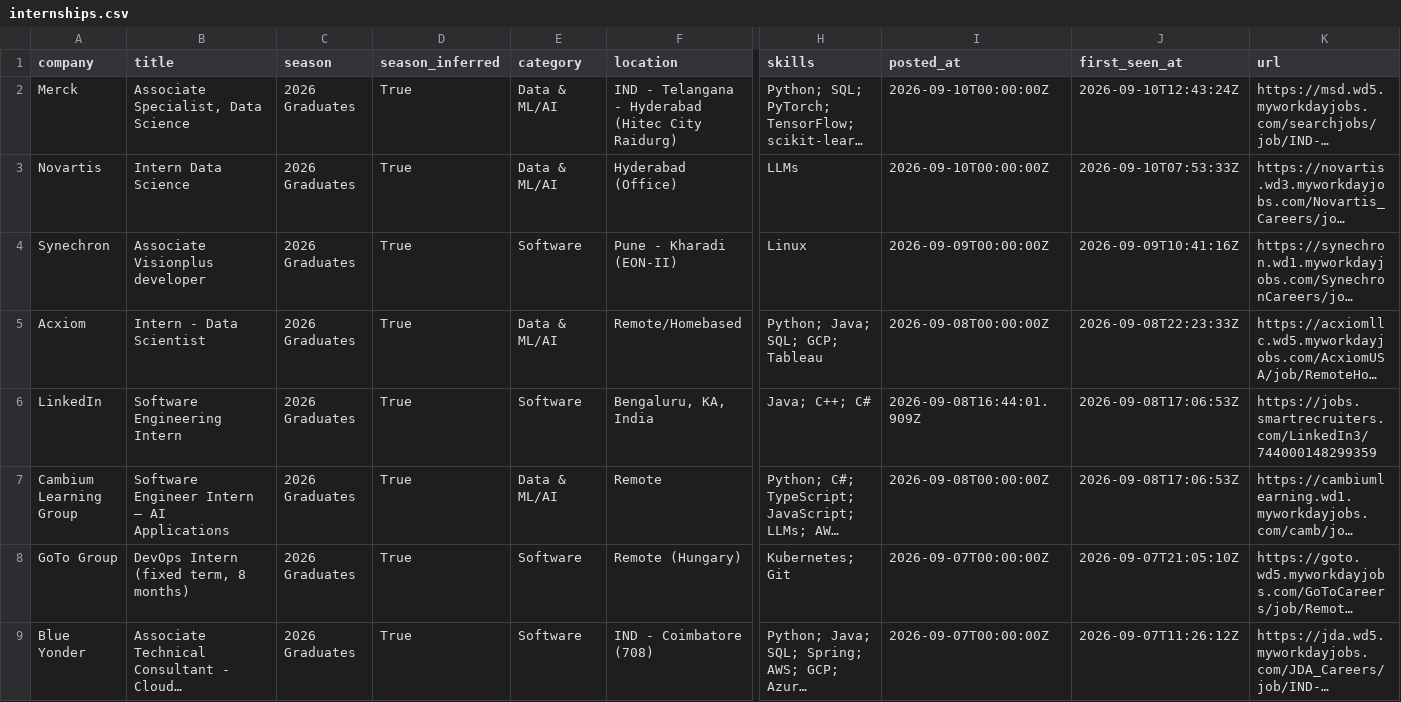
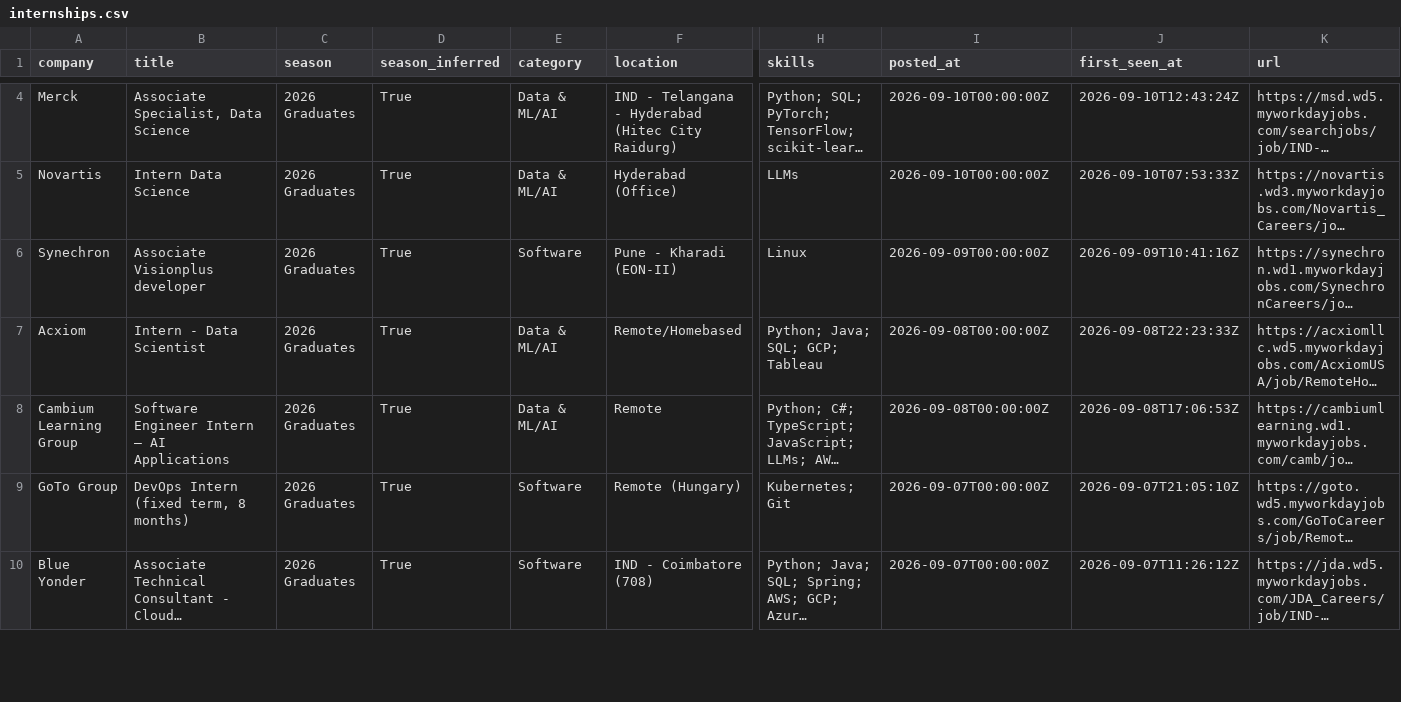
Before and after one commit to Smeerdev/Job-finder-agent, a CSV file: data/internships.csv, drawn as a sheet; only a part is shown, gaps mark what is left out; long unchanged cells end in …; removed rows and columns are numbered as before the commit, all else as after; rows hold the shown columns only; the diff covers the shown part only; the diff names each change by its address in the sheet, - before the commit and + after, or states it on an @@ line.

Commit message:
chore: update internships (2026-09-10 19:33 UTC)

```diff
--- a/data/internships.csv
+++ b/data/internships.csv
-row 6: LinkedIn | Software Engineering Intern | 2026 Graduates | True | Software | Bengaluru, KA, India | Java; C++; C# | 2026-09-08T16:44:01.909Z | 2026-09-08T17:06:53Z | https://jobs.smartrecruiters.com/LinkedIn3/744000148299359
```
Also changed, not shown: 2 added rows, 1 removed row and 3 edited cells elsewhere in this file, 13 other files.
